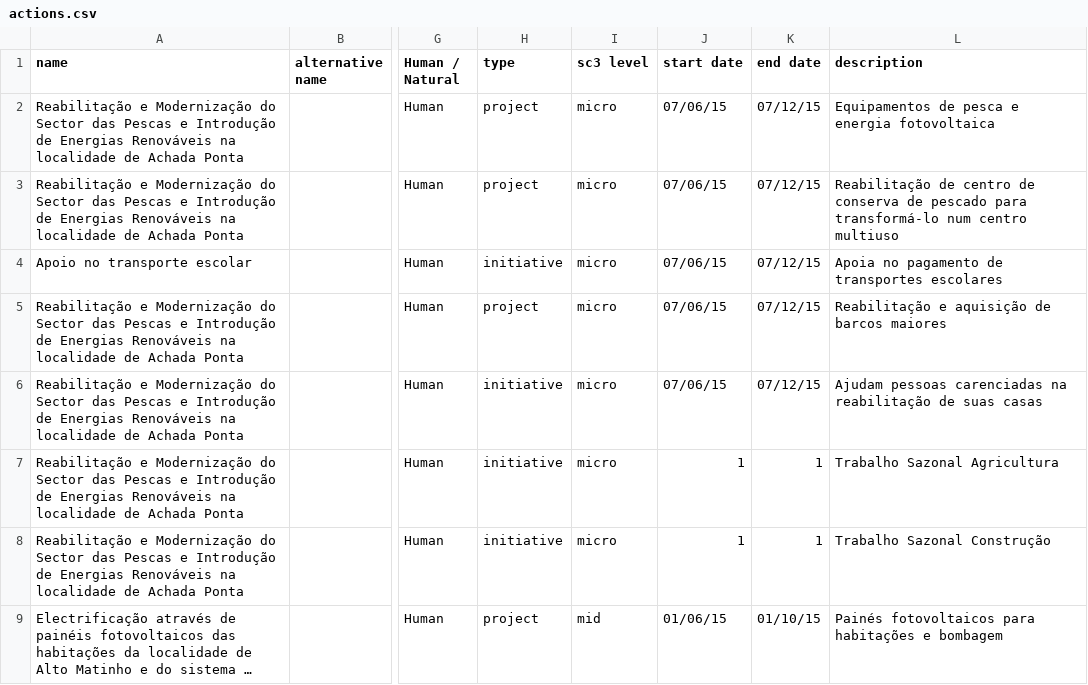
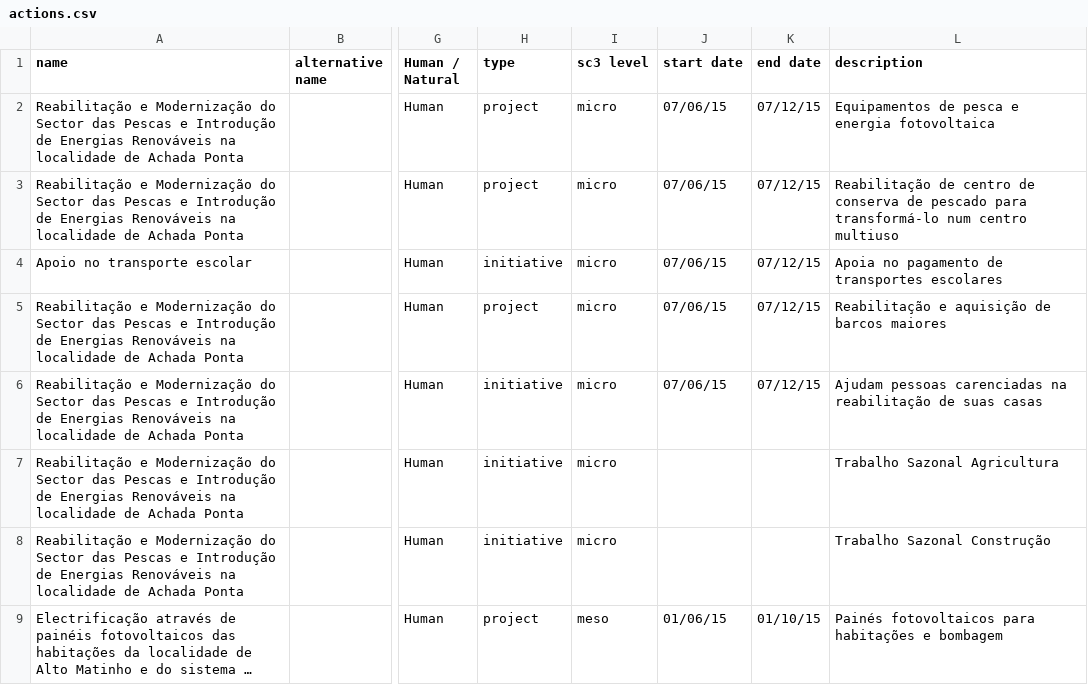
Before and after one commit to Vizzuality/undp_cabo_verde, a CSV file: lib/data/actions.csv, drawn as a sheet; only a part is shown, gaps mark what is left out; long unchanged cells end in …; the diff names each change by its address in the sheet, - before the commit and + after, or states it on an @@ line.

```diff
--- a/lib/data/actions.csv
+++ b/lib/data/actions.csv
-J7:J8 (start date): 1
+J7:J8 (start date): (empty)
-K7:K8 (end date): 1
+K7:K8 (end date): (empty)
-I9 (sc3 level): mid
+I9 (sc3 level): meso
```
Also changed, not shown: 3 other files.
